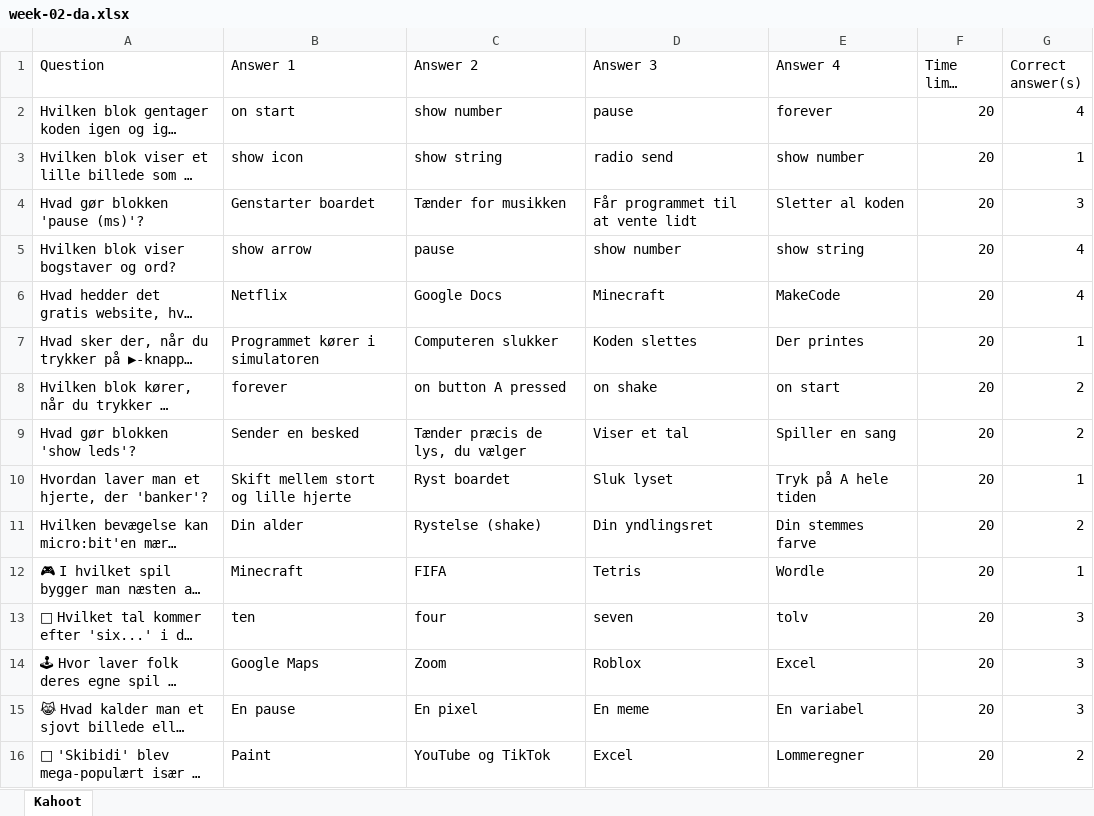
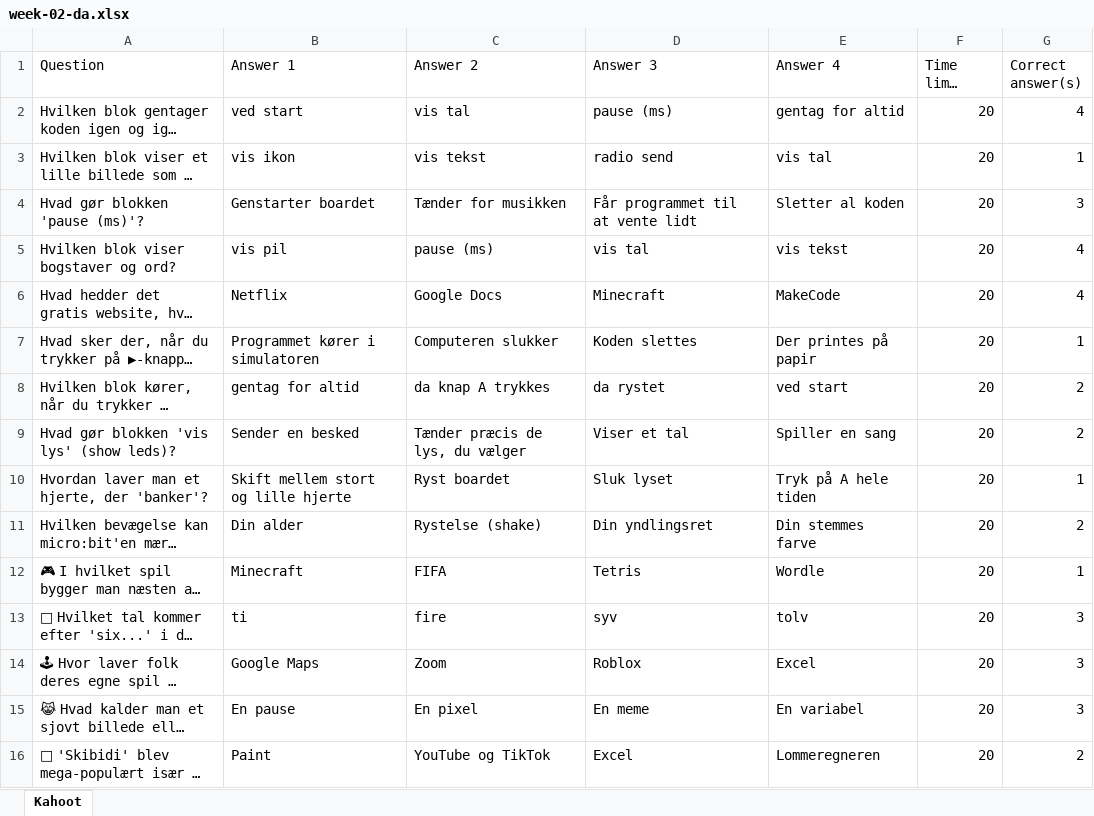
Before and after one commit to itsgauravsaxena/cpr-microbit, an Excel workbook: microbit-program/autumn-2026/quiz/kahoot-import/week-02-da.xlsx, sheet Kahoot, drawn as a sheet; long unchanged cells end in …; values as stored, in another font and other column widths than the file's, no borders; the diff names each change by its address in the sheet, - before the commit and + after, or states it on an @@ line.

```diff
--- a/microbit-program/autumn-2026/quiz/kahoot-import/week-02-da.xlsx (sheet Kahoot)
+++ b/microbit-program/autumn-2026/quiz/kahoot-import/week-02-da.xlsx (sheet Kahoot)
-B2 (Answer 1): on start
+B2 (Answer 1): ved start
-C2 (Answer 2): show number
+C2 (Answer 2): vis tal
-D2 (Answer 3): pause
+D2 (Answer 3): pause (ms)
-E2 (Answer 4): forever
+E2 (Answer 4): gentag for altid
-B3 (Answer 1): show icon
+B3 (Answer 1): vis ikon
-C3 (Answer 2): show string
+C3 (Answer 2): vis tekst
-E3 (Answer 4): show number
+E3 (Answer 4): vis tal
-B5 (Answer 1): show arrow
+B5 (Answer 1): vis pil
-C5 (Answer 2): pause
+C5 (Answer 2): pause (ms)
-D5 (Answer 3): show number
+D5 (Answer 3): vis tal
-E5 (Answer 4): show string
+E5 (Answer 4): vis tekst
-E7 (Answer 4): Der printes
+E7 (Answer 4): Der printes på papir
-B8 (Answer 1): forever
+B8 (Answer 1): gentag for altid
-C8 (Answer 2): on button A pressed
+C8 (Answer 2): da knap A trykkes
-D8 (Answer 3): on shake
+D8 (Answer 3): da rystet
-E8 (Answer 4): on start
+E8 (Answer 4): ved start
-A9 (Question): Hvad gør blokken 'show leds'?
+A9 (Question): Hvad gør blokken 'vis lys' (show leds)?
-B13 (Answer 1): ten
+B13 (Answer 1): ti
-C13 (Answer 2): four
+C13 (Answer 2): fire
-D13 (Answer 3): seven
+D13 (Answer 3): syv
-E16 (Answer 4): Lommeregner
+E16 (Answer 4): Lommeregneren
```
Also changed, not shown: 1 other file.
